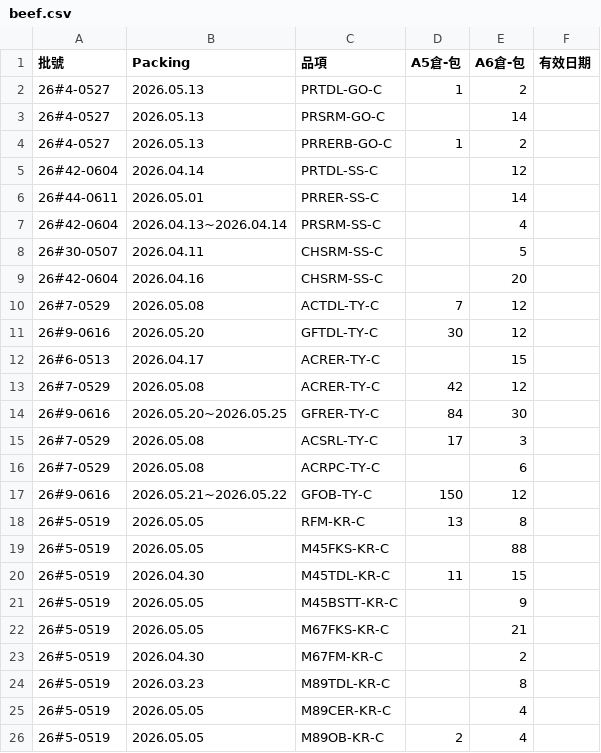
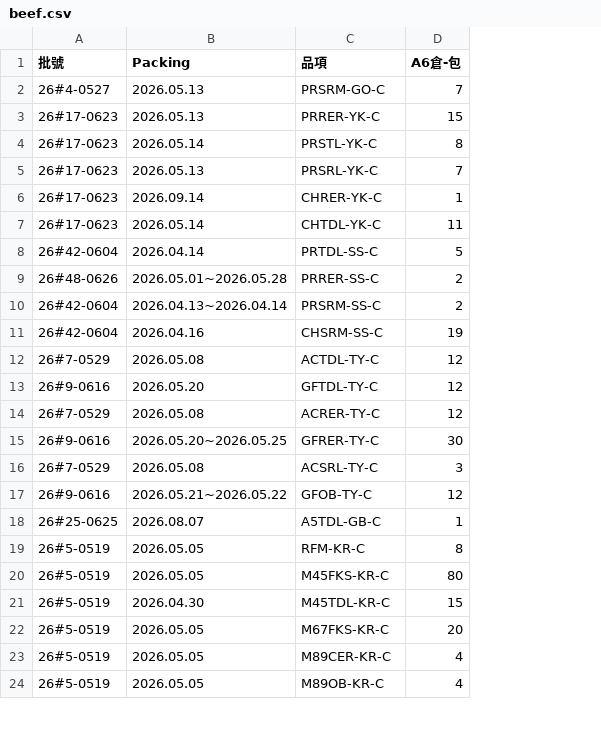
Before and after one commit to mingfonglpg-bit/-, a CSV file: beef.csv, drawn as a sheet; only a part is shown; removed rows and columns are numbered as before the commit, all else as after; the diff names each change by its address in the sheet, - before the commit and + after, or states it on an @@ line.

```diff
--- a/beef.csv
+++ b/beef.csv
-column D (A5倉-包), rows 10-11: 7 | 30; rows 13-15: 42 | 84 | 17; rows 17-20: 150 | 13 |  | 11; row 26: 2
-column F (有效日期), empty
-row 2: 26#4-0527 | 2026.05.13 | PRTDL-GO-C | 1 | 2
-D2 (A6倉-包): 14
+D2 (A6倉-包): 7
-row 4: 26#4-0527 | 2026.05.13 | PRRERB-GO-C | 1 | 2
+row 3: 26#17-0623 | 2026.05.13 | PRRER-YK-C | 15
+row 4: 26#17-0623 | 2026.05.14 | PRSTL-YK-C | 8
+row 5: 26#17-0623 | 2026.05.13 | PRSRL-YK-C | 7
+row 6: 26#17-0623 | 2026.09.14 | CHRER-YK-C | 1
+row 7: 26#17-0623 | 2026.05.14 | CHTDL-YK-C | 11
-D8 (A6倉-包): 12
+D8 (A6倉-包): 5
-row 6: 26#44-0611 | 2026.05.01 | PRRER-SS-C |  | 14
+row 9: 26#48-0626 | 2026.05.01~2026.05.28 | PRRER-SS-C | 2
-D10 (A6倉-包): 4
+D10 (A6倉-包): 2
-row 8: 26#30-0507 | 2026.04.11 | CHSRM-SS-C |  | 5
-D11 (A6倉-包): 20
+D11 (A6倉-包): 19
-row 12: 26#6-0513 | 2026.04.17 | ACRER-TY-C |  | 15
-row 16: 26#7-0529 | 2026.05.08 | ACRPC-TY-C |  | 6
+row 18: 26#25-0625 | 2026.08.07 | A5TDL-GB-C | 1
-D20 (A6倉-包): 88
+D20 (A6倉-包): 80
-row 21: 26#5-0519 | 2026.05.05 | M45BSTT-KR-C |  | 9
-D22 (A6倉-包): 21
+D22 (A6倉-包): 20
-row 23: 26#5-0519 | 2026.04.30 | M67FM-KR-C |  | 2
-row 24: 26#5-0519 | 2026.03.23 | M89TDL-KR-C |  | 8
```
Also changed, not shown: chilled.csv, 2 other files.
